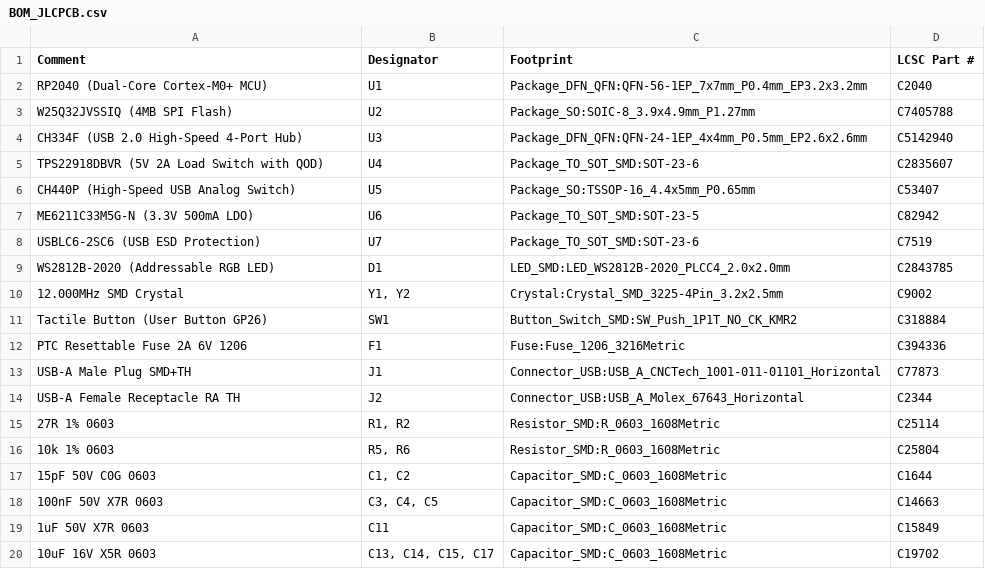
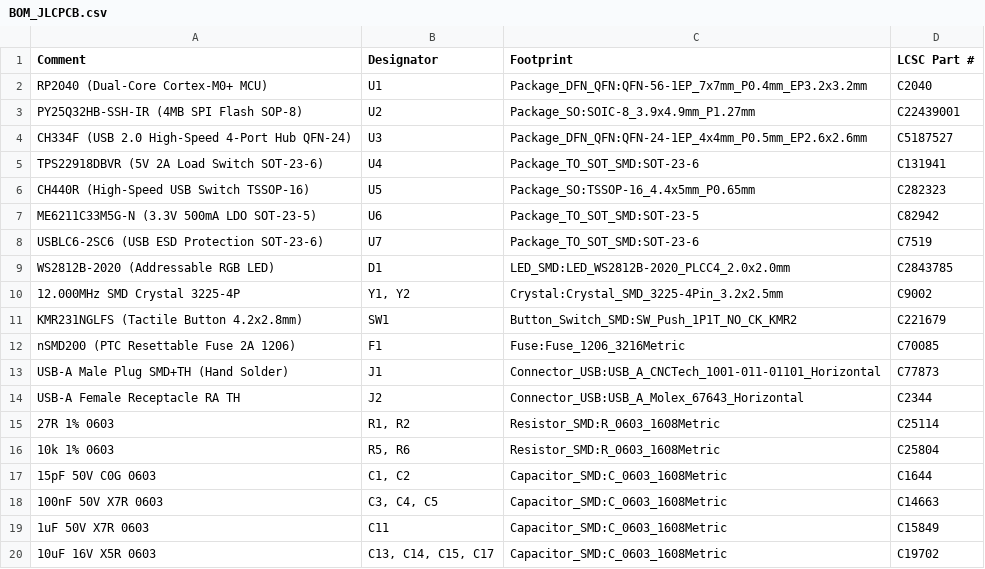
Before and after one commit to iagranat/ControlledUsb, a CSV file: hardware/BOM_JLCPCB.csv, drawn as a sheet.

Commit message:
Update BOM_JLCPCB.csv with exact verified in-stock LCSC part numbers

```diff
--- a/hardware/BOM_JLCPCB.csv
+++ b/hardware/BOM_JLCPCB.csv
@@ -2,13 +2,13 @@ Comment,Designator,Footprint,LCSC Part #
 RP2040 (Dual-Core Cortex-M0+ MCU),U1,Package_DFN_QFN:QFN-56-1EP_7x7mm_P0.4mm_EP3.2x3.2mm,C2040
-W25Q32JVSSIQ (4MB SPI Flash),U2,Package_SO:SOIC-8_3.9x4.9mm_P1.27mm,C7405788
-CH334F (USB 2.0 High-Speed 4-Port Hub),U3,Package_DFN_QFN:QFN-24-1EP_4x4mm_P0.5mm_EP2.6x2.6mm,C5142940
-TPS22918DBVR (5V 2A Load Switch with QOD),U4,Package_TO_SOT_SMD:SOT-23-6,C2835607
-CH440P (High-Speed USB Analog Switch),U5,Package_SO:TSSOP-16_4.4x5mm_P0.65mm,C53407
-ME6211C33M5G-N (3.3V 500mA LDO),U6,Package_TO_SOT_SMD:SOT-23-5,C82942
-USBLC6-2SC6 (USB ESD Protection),U7,Package_TO_SOT_SMD:SOT-23-6,C7519
+PY25Q32HB-SSH-IR (4MB SPI Flash SOP-8),U2,Package_SO:SOIC-8_3.9x4.9mm_P1.27mm,C22439001
+CH334F (USB 2.0 High-Speed 4-Port Hub QFN-24),U3,Package_DFN_QFN:QFN-24-1EP_4x4mm_P0.5mm_EP2.6x2.6mm,C5187527
+TPS22918DBVR (5V 2A Load Switch SOT-23-6),U4,Package_TO_SOT_SMD:SOT-23-6,C131941
+CH440R (High-Speed USB Switch TSSOP-16),U5,Package_SO:TSSOP-16_4.4x5mm_P0.65mm,C282323
+ME6211C33M5G-N (3.3V 500mA LDO SOT-23-5),U6,Package_TO_SOT_SMD:SOT-23-5,C82942
+USBLC6-2SC6 (USB ESD Protection SOT-23-6),U7,Package_TO_SOT_SMD:SOT-23-6,C7519
 WS2812B-2020 (Addressable RGB LED),D1,LED_SMD:LED_WS2812B-2020_PLCC4_2.0x2.0mm,C2843785
-12.000MHz SMD Crystal,"Y1, Y2",Crystal:Crystal_SMD_3225-4Pin_3.2x2.5mm,C9002
-Tactile Button (User Button GP26),SW1,Button_Switch_SMD:SW_Push_1P1T_NO_CK_KMR2,C318884
-PTC Resettable Fuse 2A 6V 1206,F1,Fuse:Fuse_1206_3216Metric,C394336
-USB-A Male Plug SMD+TH,J1,Connector_USB:USB_A_CNCTech_1001-011-01101_Horizontal,C77873
+12.000MHz SMD Crystal 3225-4P,"Y1, Y2",Crystal:Crystal_SMD_3225-4Pin_3.2x2.5mm,C9002
+KMR231NGLFS (Tactile Button 4.2x2.8mm),SW1,Button_Switch_SMD:SW_Push_1P1T_NO_CK_KMR2,C221679
+nSMD200 (PTC Resettable Fuse 2A 1206),F1,Fuse:Fuse_1206_3216Metric,C70085
+USB-A Male Plug SMD+TH (Hand Solder),J1,Connector_USB:USB_A_CNCTech_1001-011-01101_Horizontal,C77873
 USB-A Female Receptacle RA TH,J2,Connector_USB:USB_A_Molex_67643_Horizontal,C2344
```
